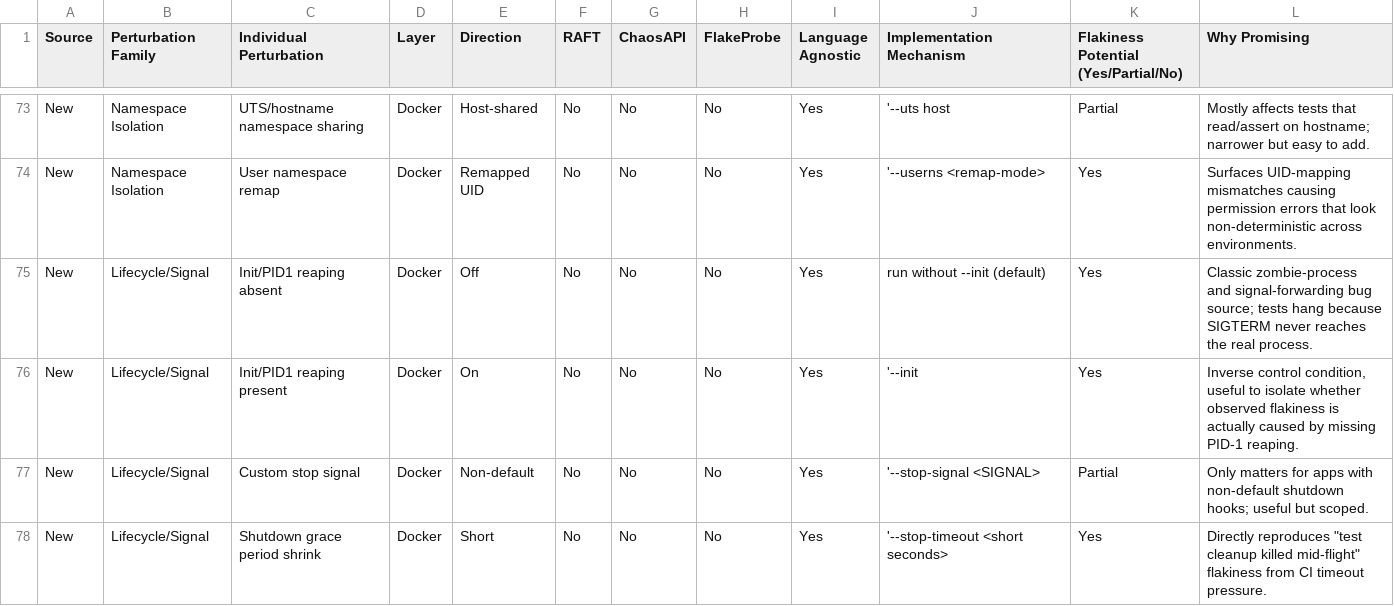
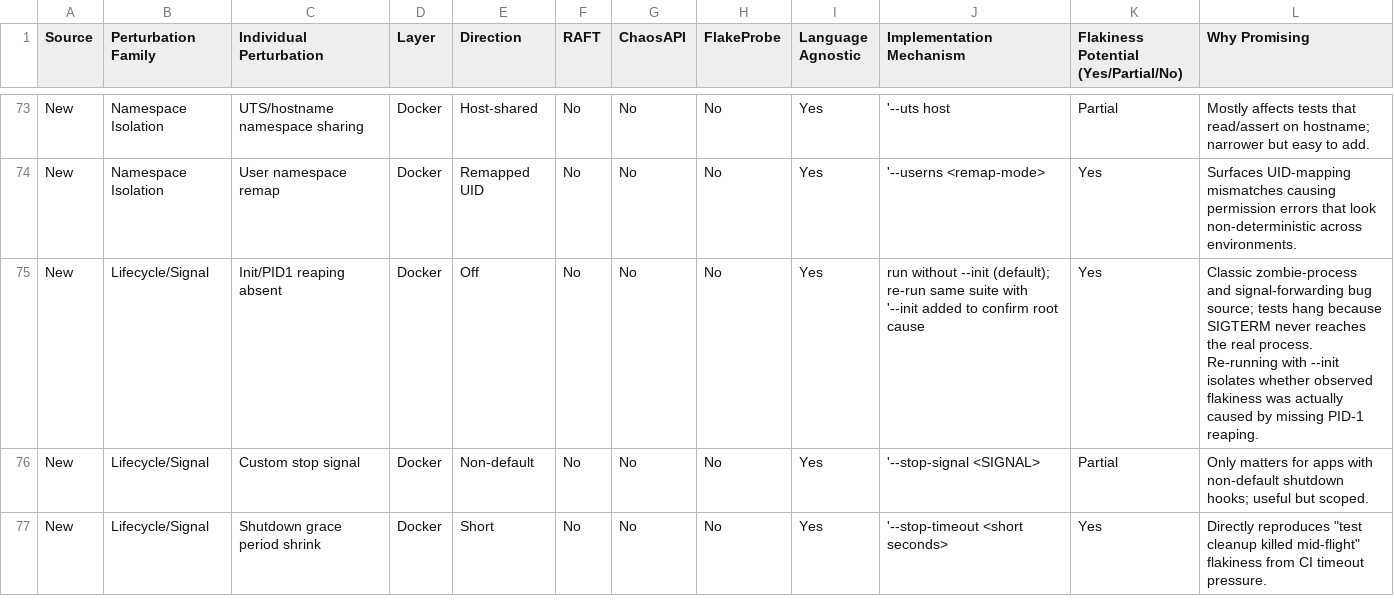
Before and after one commit to suzzy777/flakeprobe, a CSV file: flakeprobe_docker_flags.csv, drawn as a sheet; only a part is shown, gaps mark what is left out.

Commit message:
updated

```diff
--- a/flakeprobe_docker_flags.csv
+++ b/flakeprobe_docker_flags.csv
@@ -74,4 +74,3 @@ New,Namespace Isolation,UTS/hostname namespace sharing,Docker,Host-shared,No,No,
 New,Namespace Isolation,User namespace remap,Docker,Remapped UID,No,No,No,Yes,'--userns <remap-mode>,Yes,Surfaces UID-mapping mismatches causing permission errors that look non-deterministic across environments.
-New,Lifecycle/Signal,Init/PID1 reaping absent,Docker,Off,No,No,No,Yes,run without --init (default),Yes,Classic zombie-process and signal-forwarding bug source; tests hang because SIGTERM never reaches the real process.
-New,Lifecycle/Signal,Init/PID1 reaping present,Docker,On,No,No,No,Yes,'--init,Yes,"Inverse control condition, useful to isolate whether observed flakiness is actually caused by missing PID-1 reaping."
+New,Lifecycle/Signal,Init/PID1 reaping absent,Docker,Off,No,No,No,Yes,run without --init (default); re-run same suite with '--init added to confirm root cause,Yes,"Classic zombie-process and signal-forwarding bug source; tests hang because SIGTERM never reaches the real process. Re-running with --init isolates whether observed flakiness was actually caused by missing PID-1 reaping."
 New,Lifecycle/Signal,Custom stop signal,Docker,Non-default,No,No,No,Yes,'--stop-signal <SIGNAL>,Partial,Only matters for apps with non-default shutdown hooks; useful but scoped.
```
